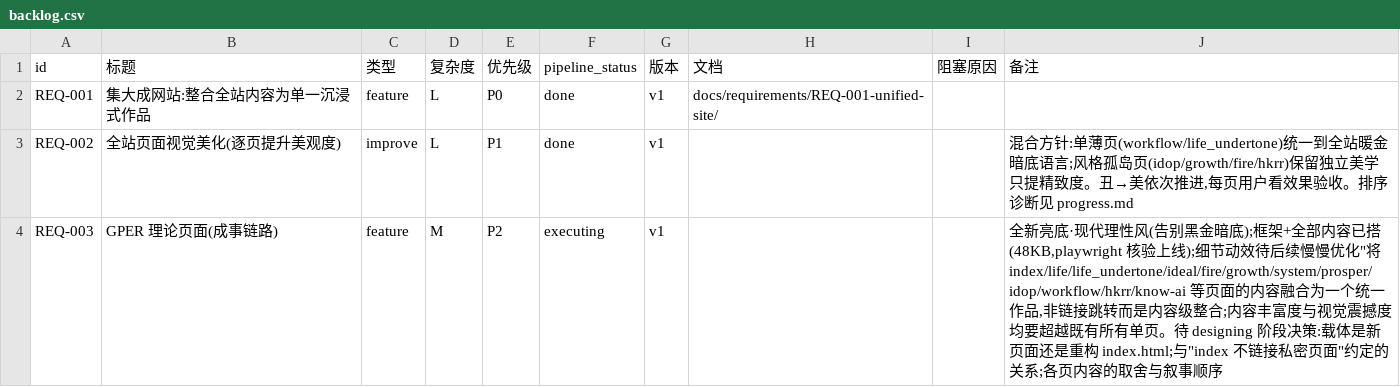
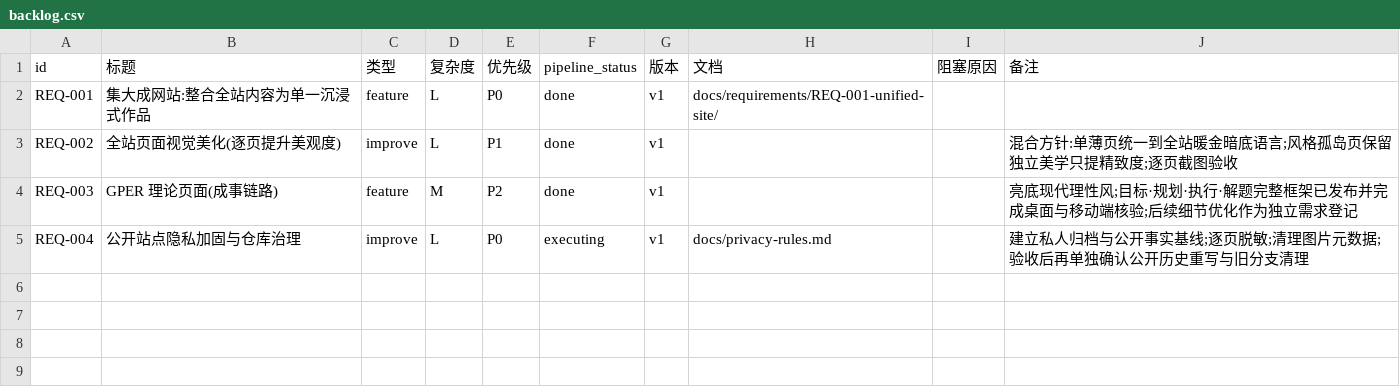
Before and after one commit to zhuigz/zhuigz.github.io, a CSV file: docs/backlog.csv, drawn as a sheet.

Commit message:
docs: register P0 privacy hardening

```diff
--- a/docs/backlog.csv
+++ b/docs/backlog.csv
@@ -2,3 +2,4 @@ id,标题,类型,复杂度,优先级,pipeline_status,版本,文档,阻塞原因,
 REQ-001,集大成网站:整合全站内容为单一沉浸式作品,feature,L,P0,done,v1,docs/requirements/REQ-001-unified-site/,,
-REQ-002,全站页面视觉美化(逐页提升美观度),improve,L,P1,done,v1,,,"混合方针:单薄页(workflow/life_undertone)统一到全站暖金暗底语言;风格孤岛页(idop/growth/fire/hkrr)保留独立美学只提精致度。丑→美依次推进,每页用户看效果验收。排序诊断见 progress.md"
-REQ-003,GPER 理论页面(成事链路),feature,M,P2,executing,v1,,,"全新亮底·现代理性风(告别黑金暗底);框架+全部内容已搭(48KB,playwright 核验上线);细节动效待后续慢慢优化""将 index/life/life_undertone/ideal/fire/growth/system/prosper/idop/workflow/hkrr/know-ai 等页面的内容融合为一个统一作品,非链接跳转而是内容级整合;内容丰富度与视觉震撼度均要超越既有所有单页。待 designing 阶段决策:载体是新页面还是重构 index.html;与""index 不链接私密页面""约定的关系;各页内容的取舍与叙事顺序"
+REQ-002,全站页面视觉美化(逐页提升美观度),improve,L,P1,done,v1,,,"混合方针:单薄页统一到全站暖金暗底语言;风格孤岛页保留独立美学只提精致度;逐页截图验收"
+REQ-003,GPER 理论页面(成事链路),feature,M,P2,done,v1,,,"亮底现代理性风;目标·规划·执行·解题完整框架已发布并完成桌面与移动端核验;后续细节优化作为独立需求登记"
+REQ-004,公开站点隐私加固与仓库治理,improve,L,P0,executing,v1,docs/privacy-rules.md,,"建立私人归档与公开事实基线;逐页脱敏;清理图片元数据;验收后再单独确认公开历史重写与旧分支清理"
```
